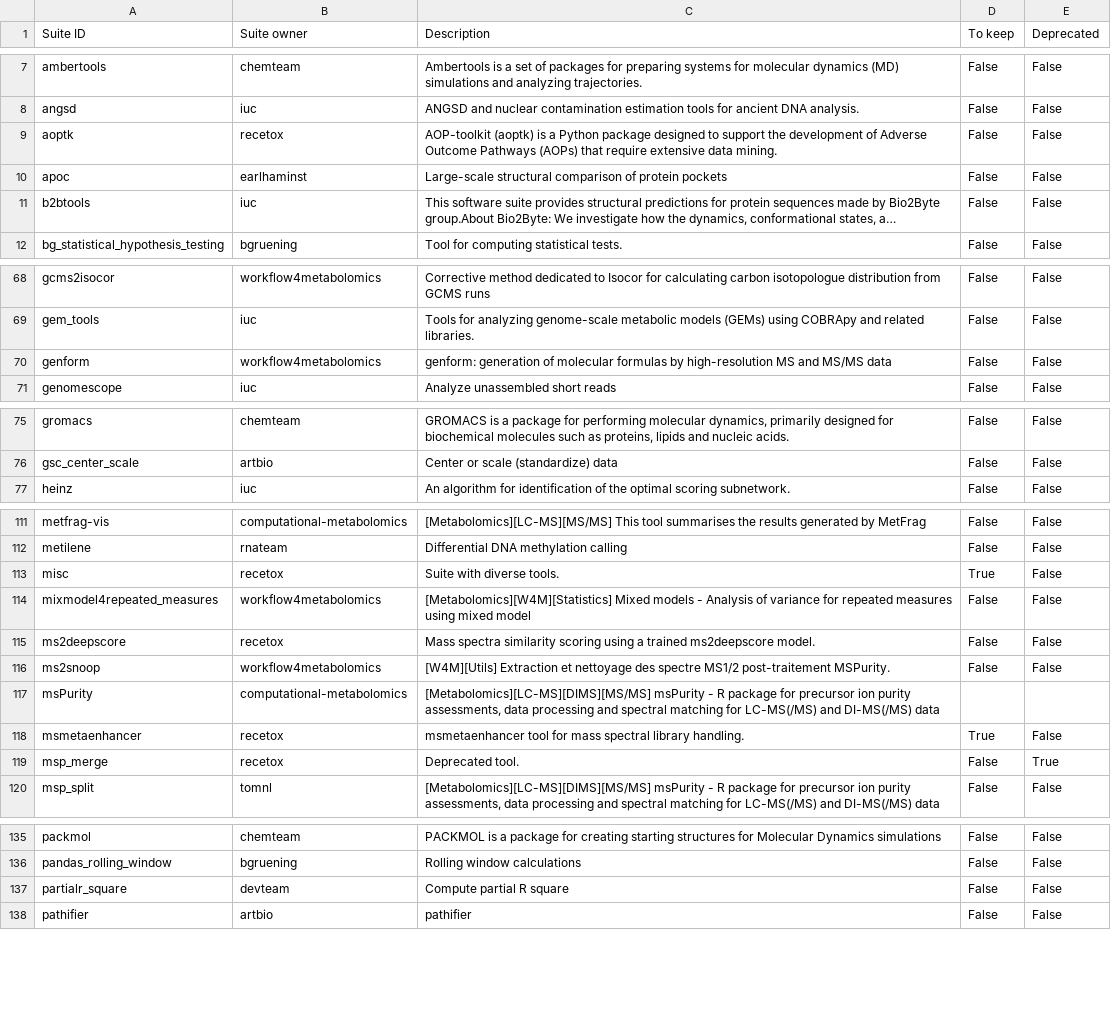
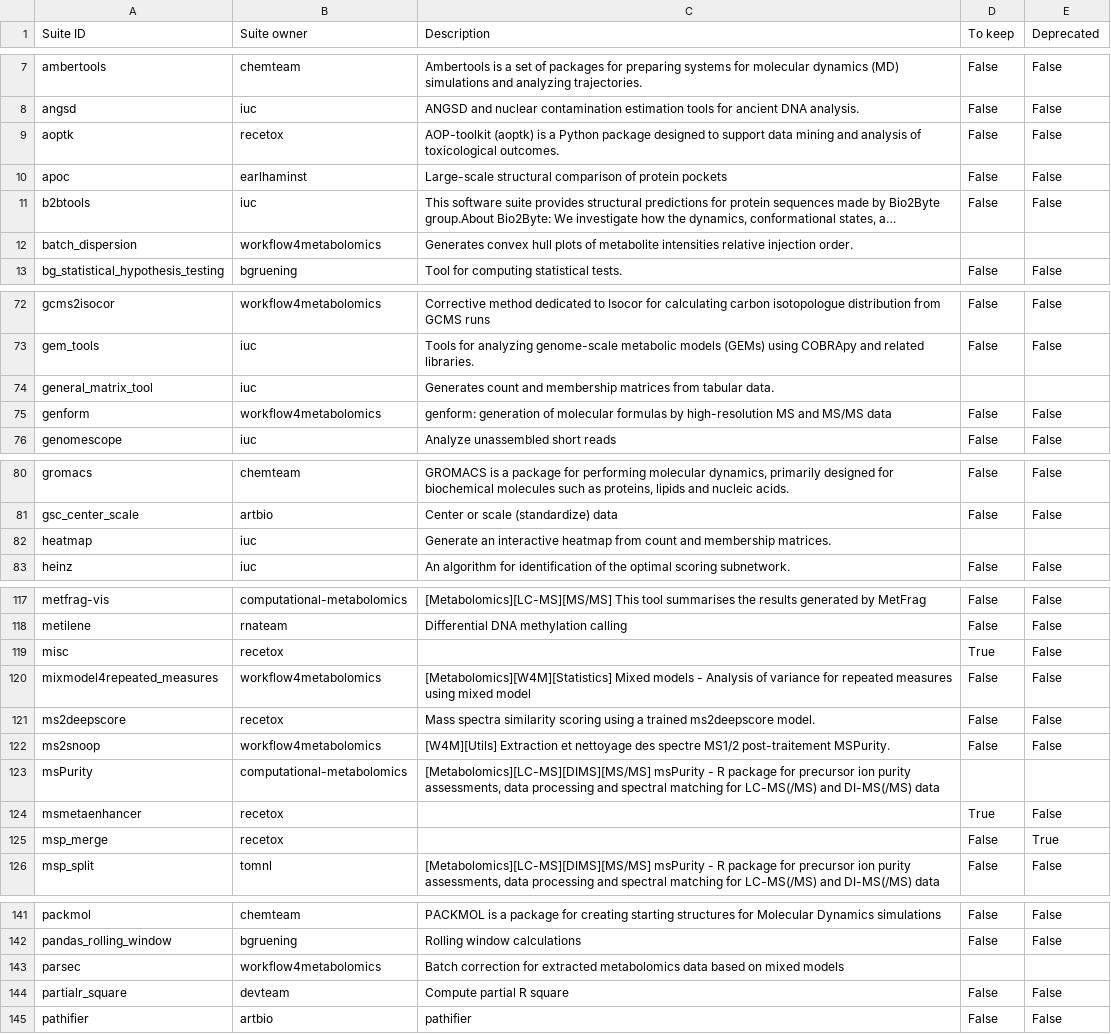
Before and after one commit to galaxyproject/galaxy_codex, a TSV file: communities/workflow4metabolomics/metadata/tool_status.tsv, drawn as a sheet; only a part is shown, gaps mark what is left out; long unchanged cells end in …; addresses are those after the commit; the diff covers the shown part only; the diff names each change by its address in the sheet, - before the commit and + after, or states it on an @@ line.

Commit message:
tool curation

```diff
--- a/communities/workflow4metabolomics/metadata/tool_status.tsv
+++ b/communities/workflow4metabolomics/metadata/tool_status.tsv
-C9 (Description): …to support the development of Adverse Outcome Pathways (AOPs) that require extensive data mining.
+C9 (Description): …to support data mining and analysis of toxicological outcomes.
+row 12: batch_dispersion | workflow4metabolomics | Generates convex hull plots of metabolite intensities relative injection order.
+row 74: general_matrix_tool | iuc | Generates count and membership matrices from tabular data.
+row 82: heatmap | iuc | Generate an interactive heatmap from count and membership matrices.
-C119 (Description): Suite with diverse tools.
+C119 (Description): (empty)
-C124 (Description): msmetaenhancer tool for mass spectral library handling.
+C124 (Description): (empty)
-C125 (Description): Deprecated tool.
+C125 (Description): (empty)
+row 143: parsec | workflow4metabolomics | Batch correction for extracted metabolomics data based on mixed models
```
Also changed, not shown: 7 added rows and 33 edited cells elsewhere in this file, 8 other files.
